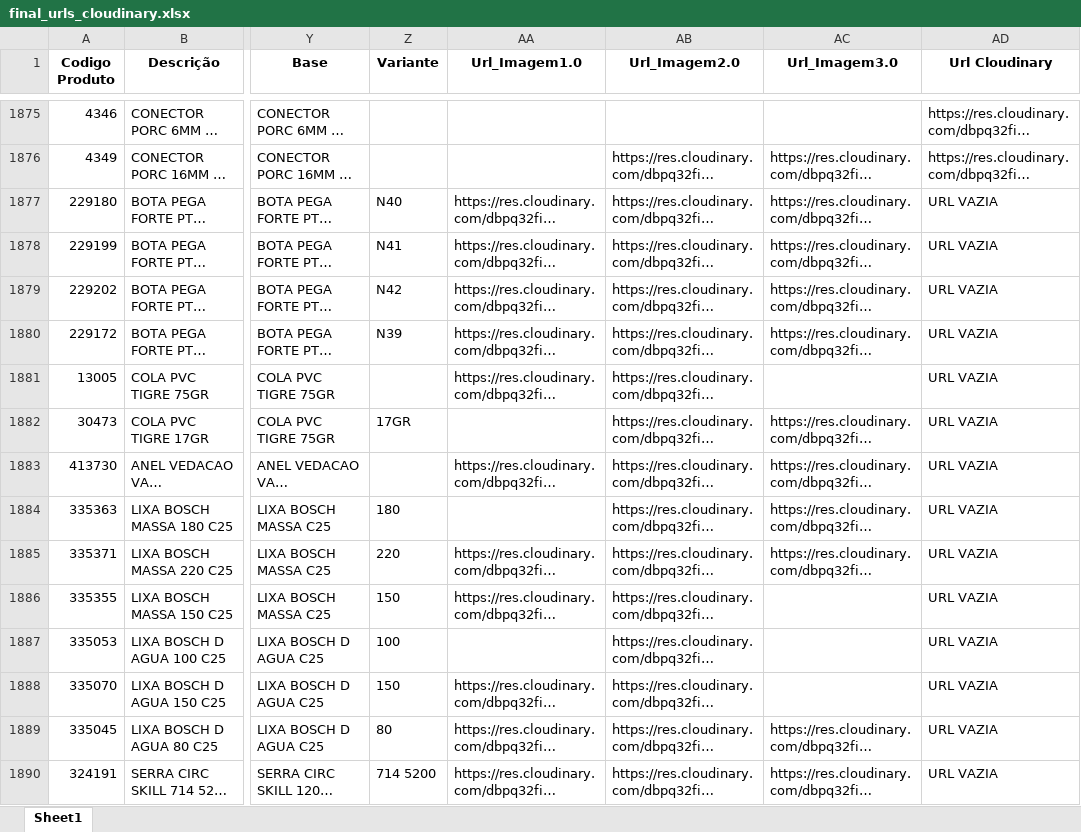
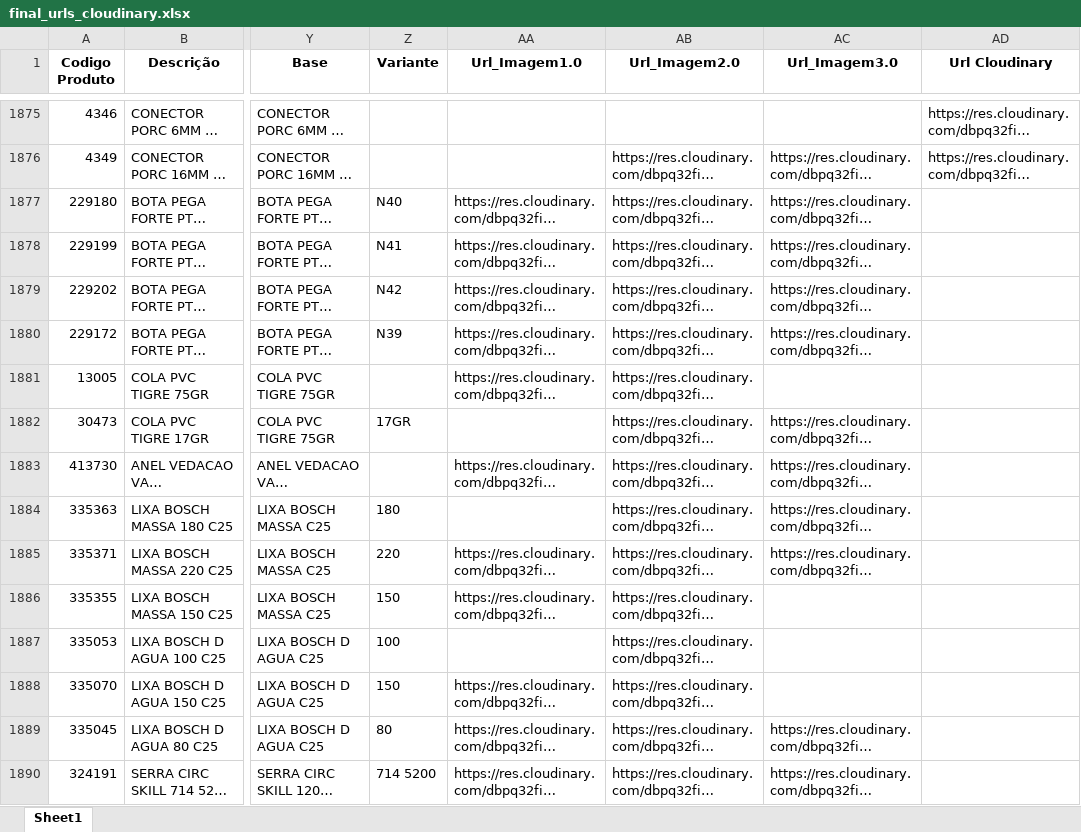
Before and after one commit to Lucas-Fernandes-Silva/auto_shopee, an Excel workbook: notebooks/final_urls_cloudinary.xlsx, sheet Sheet1, drawn as a sheet; only a part is shown, gaps mark what is left out; long unchanged cells end in …; values as stored, in another font and other column widths than the file's, no borders; the diff covers the shown part only; the diff names each change by its address in the sheet, - before the commit and + after, or states it on an @@ line.

Commit message:
cloud_classe

```diff
--- a/notebooks/final_urls_cloudinary.xlsx (sheet Sheet1)
+++ b/notebooks/final_urls_cloudinary.xlsx (sheet Sheet1)
-AD1877:AD1890 (Url Cloudinary): URL VAZIA
+AD1877:AD1890 (Url Cloudinary): (empty)
```
Also changed, not shown: 1911 edited cells elsewhere in this sheet, formulas that keep their value, taxas_corrigidas.xlsx, 7 other files.
